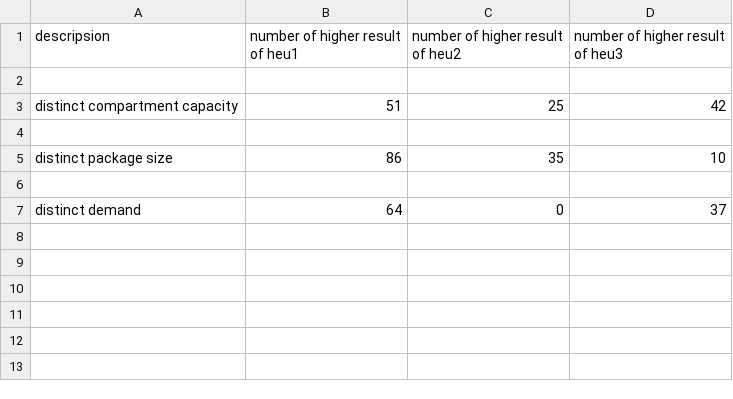
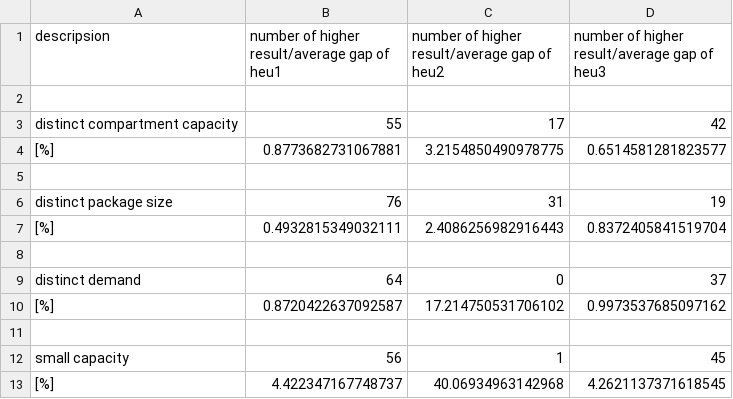
Before and after one commit to stlssg/operational-research-project, a CSV file: results/worst_case_comparison_among_heuristics.csv, drawn as a sheet.

Commit message:
add avg gap and small capacity for worst case

```diff
--- a/results/worst_case_comparison_among_heuristics.csv
+++ b/results/worst_case_comparison_among_heuristics.csv
@@ -1,7 +1,13 @@
-descripsion, number of higher result of heu1, number of higher result of heu2, number of higher result of heu3
+descripsion, number of higher result/average gap of heu1, number of higher result/average gap of heu2, number of higher result/average gap of heu3
 
-distinct compartment capacity, 51, 25, 42
+distinct compartment capacity, 55, 17, 42
+[%], 0.8773682731067881, 3.2154850490978775, 0.6514581281823577
 
-distinct package size, 86, 35, 10
+distinct package size, 76, 31, 19
+[%], 0.4932815349032111, 2.4086256982916443, 0.8372405841519704
 
 distinct demand, 64, 0, 37
+[%], 0.8720422637092587, 17.214750531706102, 0.9973537685097162
+
+small capacity, 56, 1, 45
+[%], 4.422347167748737, 40.06934963142968, 4.2621137371618545
```
Also changed, not shown: 7 other files.
